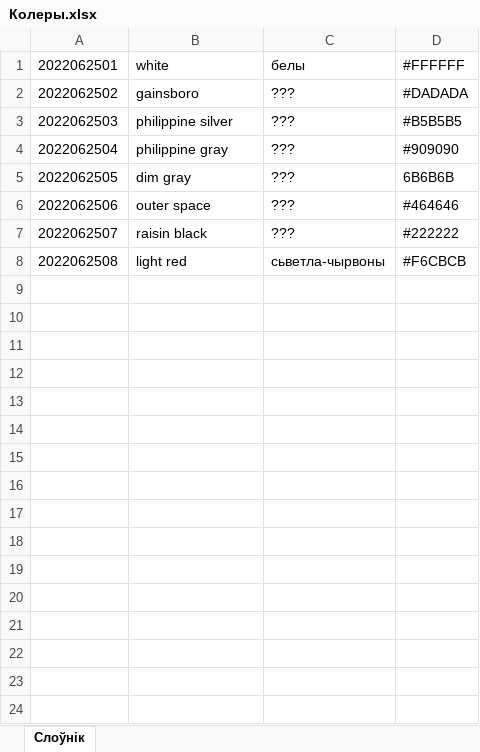
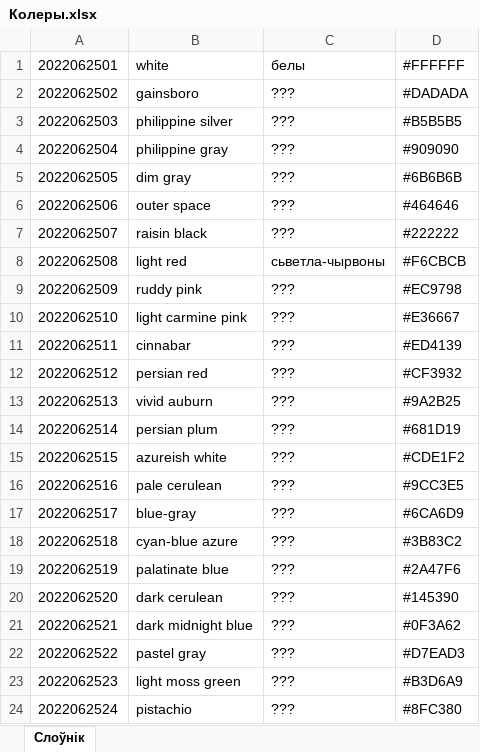
Before and after one commit to Heorhi-Puhachou/dictionary-converter, an Excel workbook: src/main/resources/Колеры.xlsx, sheet Слоўнік, drawn as a sheet; only a part is shown; values as stored, in another font and other column widths than the file's, no borders; the diff covers the shown part only; the diff names each change by its address in the sheet, - before the commit and + after, or states it on an @@ line.

```diff
--- a/src/main/resources/Колеры.xlsx (sheet Слоўнік)
+++ b/src/main/resources/Колеры.xlsx (sheet Слоўнік)
-D5: 6B6B6B
+D5: #6B6B6B
+row 9: 2022062509 | ruddy pink | ??? | #EC9798
+row 10: 2022062510 | light carmine pink | ??? | #E36667
+row 11: 2022062511 | cinnabar | ??? | #ED4139
+row 12: 2022062512 | persian red | ??? | #CF3932
+row 13: 2022062513 | vivid auburn | ??? | #9A2B25
+row 14: 2022062514 | persian plum | ??? | #681D19
+row 15: 2022062515 | azureish white | ??? | #CDE1F2
+row 16: 2022062516 | pale cerulean | ??? | #9CC3E5
+row 17: 2022062517 | blue-gray | ??? | #6CA6D9
+row 18: 2022062518 | cyan-blue azure | ??? | #3B83C2
+row 19: 2022062519 | palatinate blue | ??? | #2A47F6
+row 20: 2022062520 | dark cerulean | ??? | #145390
+row 21: 2022062521 | dark midnight blue | ??? | #0F3A62
+row 22: 2022062522 | pastel gray | ??? | #D7EAD3
+row 23: 2022062523 | light moss green | ??? | #B3D6A9
+row 24: 2022062524 | pistachio | ??? | #8FC380
```
Also changed, not shown: 11 added rows elsewhere in this sheet, 4 other files.
